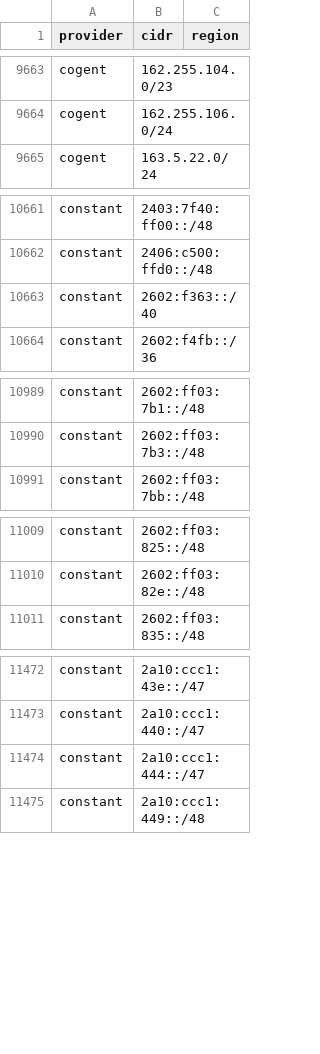
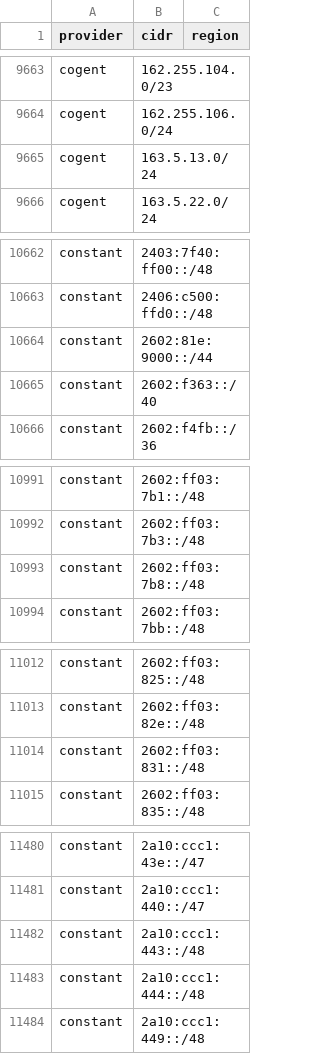
Before and after one commit to 123jjck/cdn-ip-ranges, a CSV file: all/all.csv, drawn as a sheet; only a part is shown, gaps mark what is left out; the diff covers the shown part only.

```diff
--- a/all/all.csv
+++ b/all/all.csv
@@ -9664,2 +9664,3 @@ cogent,162.255.104.0/23,
 cogent,162.255.106.0/24,
+cogent,163.5.13.0/24,
 cogent,163.5.22.0/24,
@@ -10662,2 +10663,3 @@ constant,2403:7f40:ff00::/48,
 constant,2406:c500:ffd0::/48,
+constant,2602:81e:9000::/44,
 constant,2602:f363::/40,
@@ -10990,2 +10992,3 @@ constant,2602:ff03:7b1::/48,
 constant,2602:ff03:7b3::/48,
+constant,2602:ff03:7b8::/48,
 constant,2602:ff03:7bb::/48,
@@ -11010,2 +11013,3 @@ constant,2602:ff03:825::/48,
 constant,2602:ff03:82e::/48,
+constant,2602:ff03:831::/48,
 constant,2602:ff03:835::/48,
@@ -11473,3 +11481,4 @@ constant,2a10:ccc1:43e::/47,
 constant,2a10:ccc1:440::/47,
-constant,2a10:ccc1:444::/47,
+constant,2a10:ccc1:443::/48,
+constant,2a10:ccc1:444::/48,
 constant,2a10:ccc1:449::/48,
```
Also changed, not shown: 18 added rows, 5 removed rows and 5 edited cells elsewhere in this file, 52 other files.
